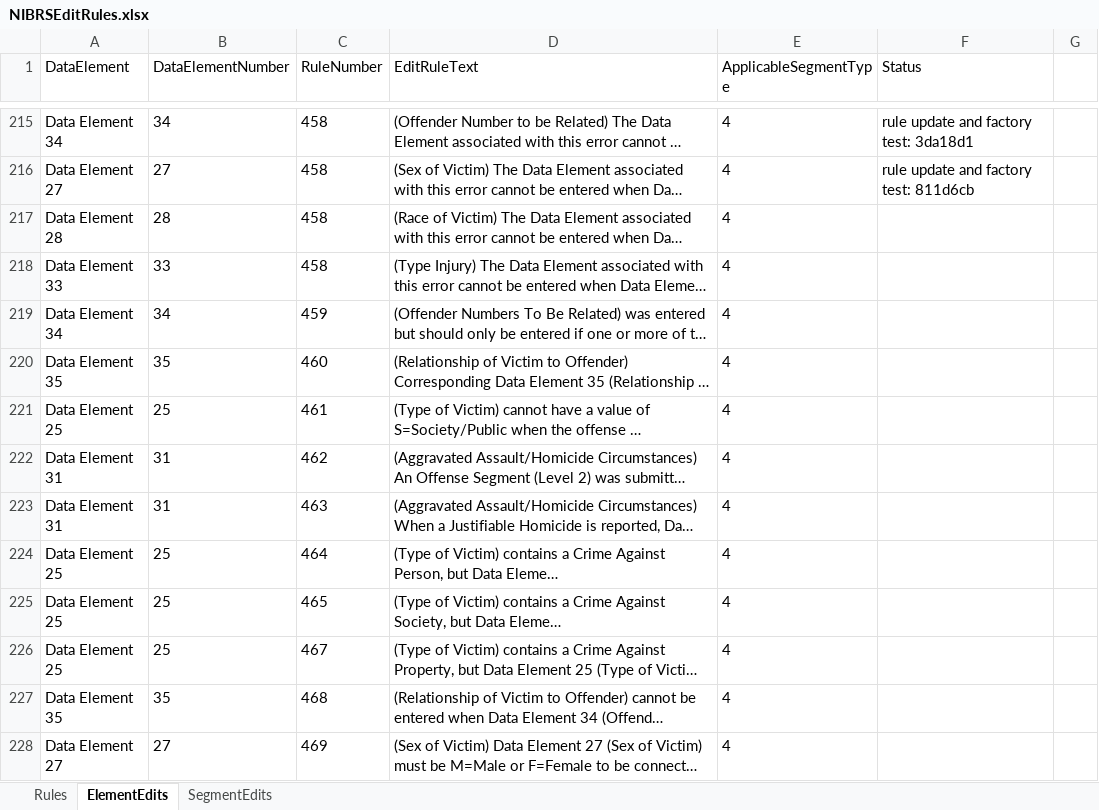
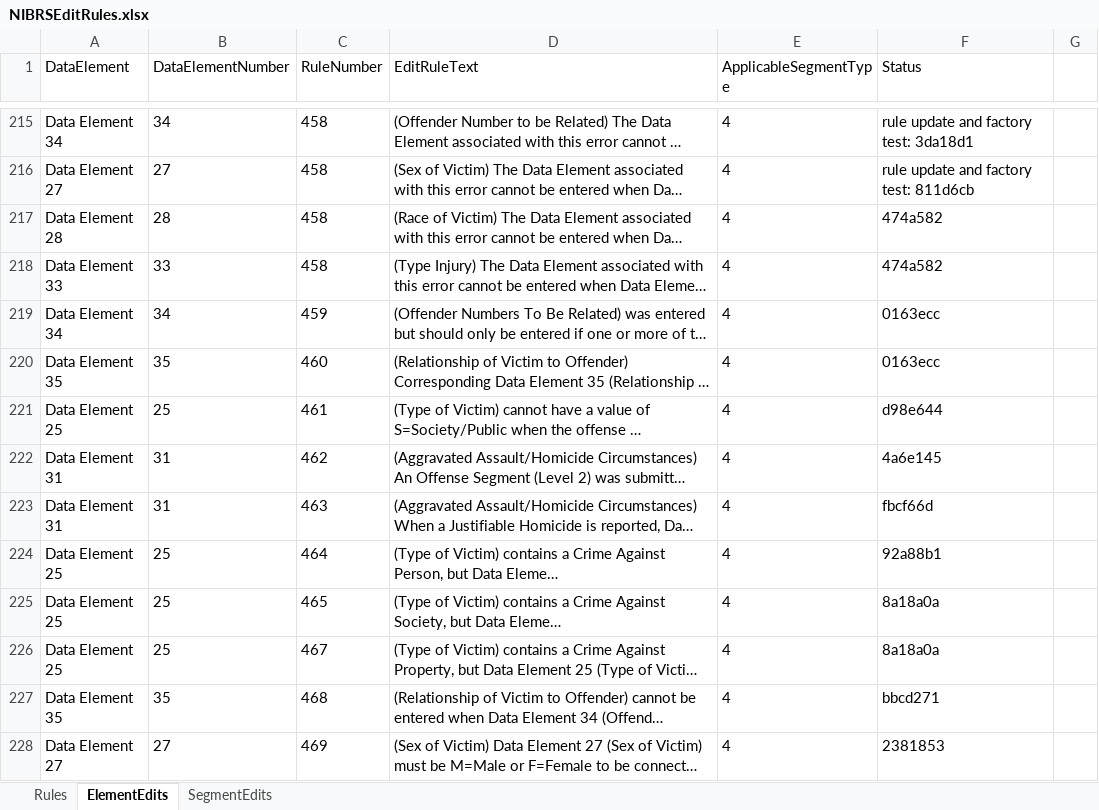
Before and after one commit to teisdbr/nibrs, an Excel workbook: docs/NIBRSEditRules.xlsx, sheet ElementEdits, drawn as a sheet; only a part is shown, gaps mark what is left out; long unchanged cells end in …; values as stored, in another font and other column widths than the file's, no borders; the diff covers the shown part only; the diff names each change by its address in the sheet, - before the commit and + after, or states it on an @@ line.

Commit message:
Updated tracking log

```diff
--- a/docs/NIBRSEditRules.xlsx (sheet ElementEdits)
+++ b/docs/NIBRSEditRules.xlsx (sheet ElementEdits)
-F217:F218 (Status): (empty)
+F217:F218 (Status): 474a582
-F219:F220 (Status): (empty)
+F219:F220 (Status): 0163ecc
-F221 (Status): (empty)
+F221 (Status): d98e644
-F222 (Status): (empty)
+F222 (Status): 4a6e145
-F223 (Status): (empty)
+F223 (Status): fbcf66d
-F224 (Status): (empty)
+F224 (Status): 92a88b1
-F225:F226 (Status): (empty)
+F225:F226 (Status): 8a18a0a
-F227 (Status): (empty)
+F227 (Status): bbcd271
-F228 (Status): (empty)
+F228 (Status): 2381853
```
Also changed, not shown: 13 edited cells elsewhere in this sheet.
